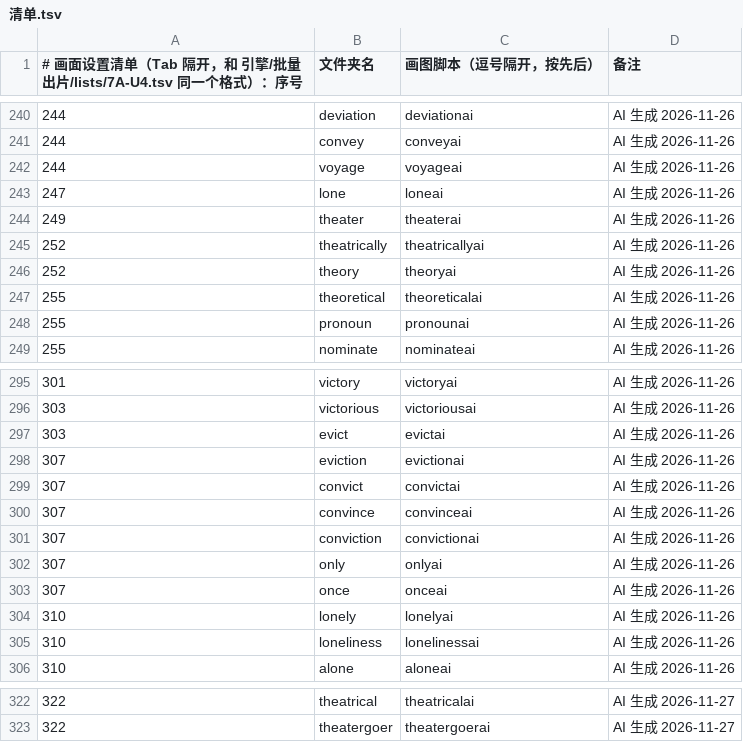
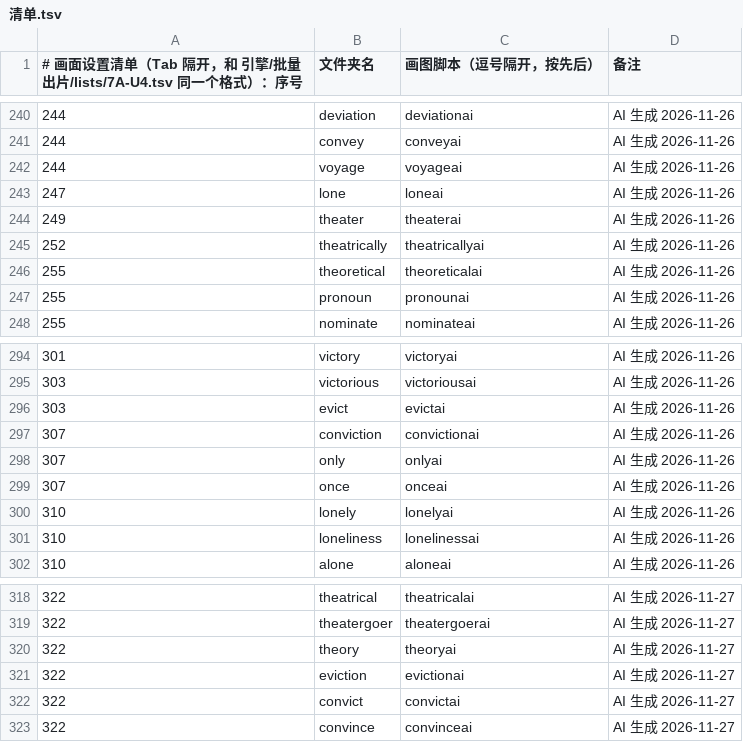
Before and after one commit to Jacklee15333/wordsvideo, a TSV file: 词库/画面设置/清单.tsv, drawn as a sheet; only a part is shown, gaps mark what is left out; removed rows and columns are numbered as before the commit, all else as after; the diff names each change by its address in the sheet, - before the commit and + after, or states it on an @@ line.

Commit message:
词库：画面设置 theory、eviction、convict、convince（4 个词，网页 AI 做的）

```diff
--- a/词库/画面设置/清单.tsv
+++ b/词库/画面设置/清单.tsv
-row 246: 252 | theory | theoryai | AI 生成 2026-11-26
-row 298: 307 | eviction | evictionai | AI 生成 2026-11-26
-row 299: 307 | convict | convictai | AI 生成 2026-11-26
-row 300: 307 | convince | convinceai | AI 生成 2026-11-26
+row 320: 322 | theory | theoryai | AI 生成 2026-11-27
+row 321: 322 | eviction | evictionai | AI 生成 2026-11-27
+row 322: 322 | convict | convictai | AI 生成 2026-11-27
+row 323: 322 | convince | convinceai | AI 生成 2026-11-27
```
Also changed, not shown: 25 other files.
